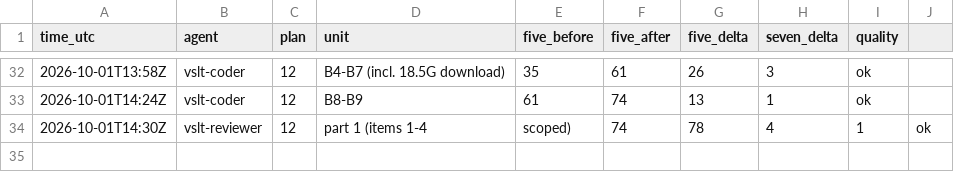
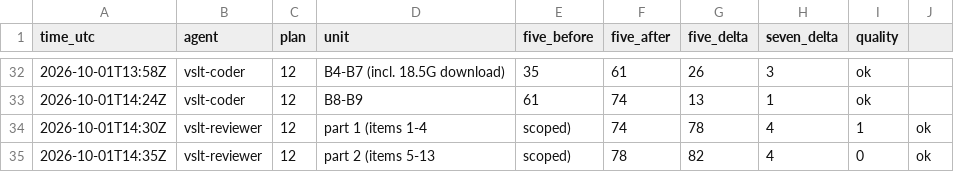
Before and after one commit to sampham-AIstudy/Vietnamese-Sign-Language-Translator, a CSV file: docs/usage_ledger.csv, drawn as a sheet; only a part is shown, gaps mark what is left out; the diff names each change by its address in the sheet, - before the commit and + after, or states it on an @@ line.

```diff
--- a/docs/usage_ledger.csv
+++ b/docs/usage_ledger.csv
+row 35: 2026-10-01T14:35Z | vslt-reviewer | 12 | part 2 (items 5-13 | scoped) | 78 | 82 | 4 | 0 | ok
```
Also changed, not shown: 3 other files.
